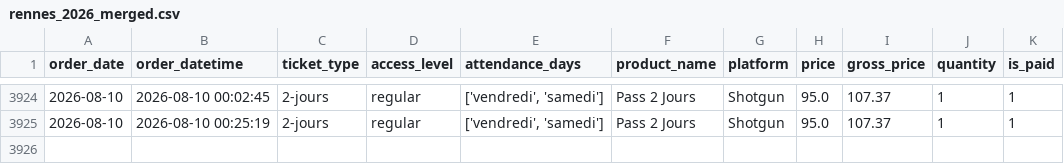
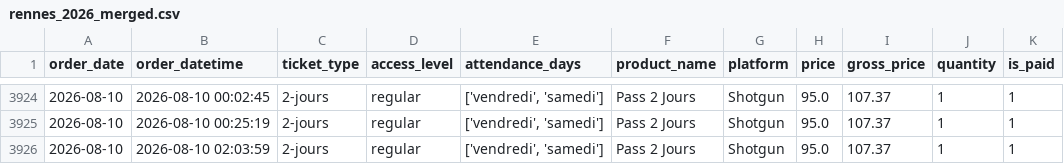
Before and after one commit to studio-ai2k/ticketing_api, a CSV file: data/rennes_2026_merged.csv, drawn as a sheet; only a part is shown, gaps mark what is left out.

```diff
--- a/data/rennes_2026_merged.csv
+++ b/data/rennes_2026_merged.csv
@@ -3925 +3925,2 @@ order_date,order_datetime,ticket_type,access_level,attendance_days,product_name,
 2026-08-10,2026-08-10 00:25:19,2-jours,regular,"['vendredi', 'samedi']",Pass 2 Jours,Shotgun,95.0,107.37,1,1
+2026-08-10,2026-08-10 02:03:59,2-jours,regular,"['vendredi', 'samedi']",Pass 2 Jours,Shotgun,95.0,107.37,1,1
```
Also changed, not shown: data/bordeaux_oct_2026_merged.csv, data/epk_2026_merged.csv, 7 other files.
